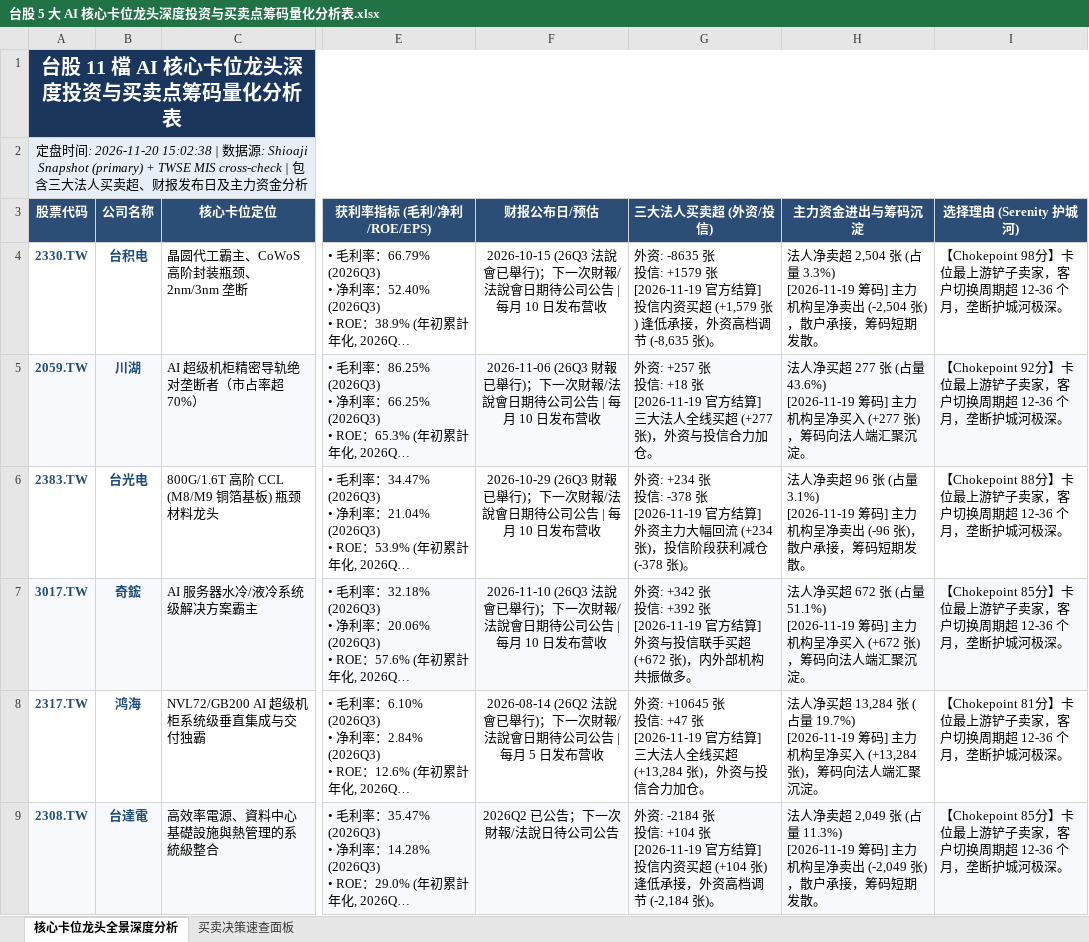
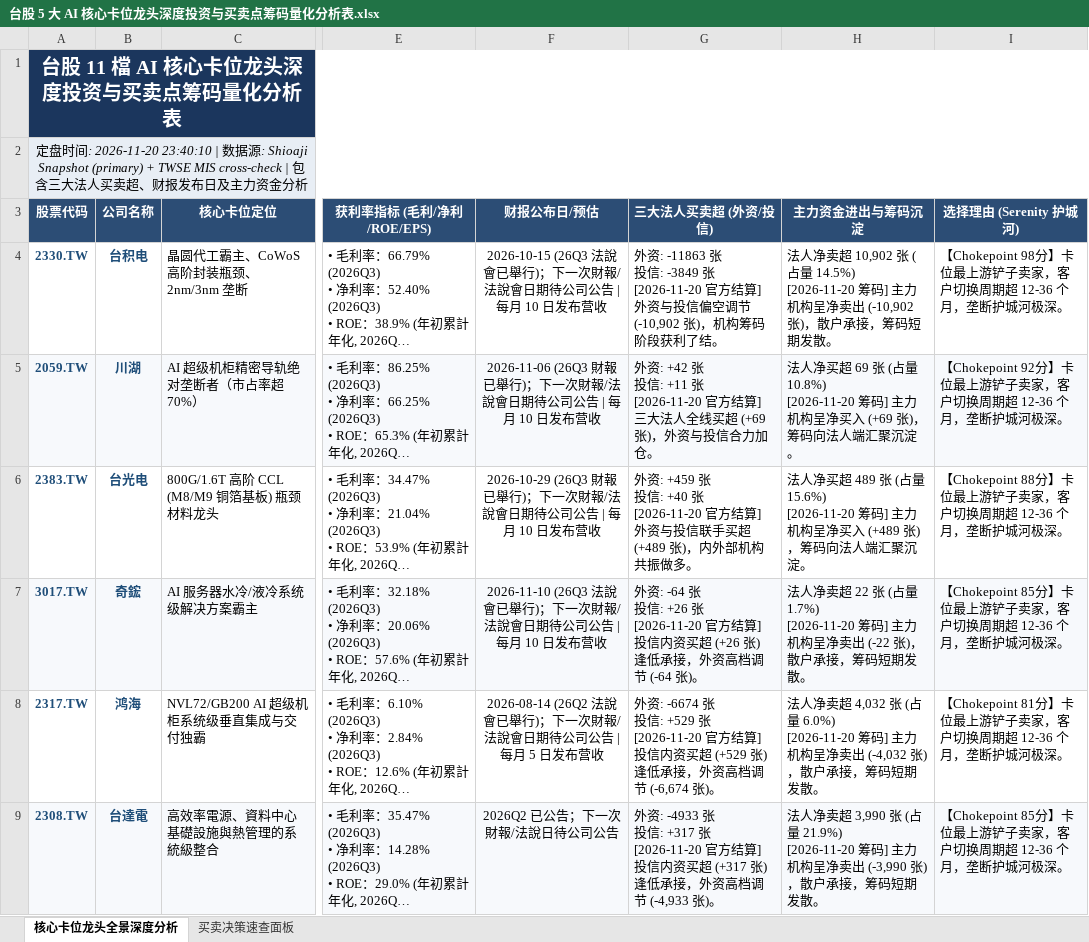
Before and after one commit to TonyTCFu/taiwan-stock-analysis, an Excel workbook: 台股 5 大 AI 核心卡位龙头深度投资与买卖点筹码量化分析表.xlsx, sheet 核心卡位龙头全景深度分析, drawn as a sheet; only a part is shown, gaps mark what is left out; long unchanged cells end in …; values as stored, in another font and other column widths than the file's, no borders; ↵ is a line break in a cell; the diff covers the shown part only; the diff names each change by its address in the sheet, - before the commit and + after, or states it on an @@ line.

```diff
--- a/台股 5 大 AI 核心卡位龙头深度投资与买卖点筹码量化分析表.xlsx (sheet 核心卡位龙头全景深度分析)
+++ b/台股 5 大 AI 核心卡位龙头深度投资与买卖点筹码量化分析表.xlsx (sheet 核心卡位龙头全景深度分析)
-A2 (股票代码): …: 2026-11-20 15:02:38 | 数…
+A2 (股票代码): …: 2026-11-20 23:40:10 | 数…
-G4 (三大法人买卖超 (外资/投信)): 外资: -8635 张 ↵ 投信: +1579 张 ↵ [2026-11-19 官方结算] 投信内资买超 (+1,579 张) 逢低承接，外资高档调节 (-8,635 张)。
+G4 (三大法人买卖超 (外资/投信)): 外资: -11863 张 ↵ 投信: -3849 张 ↵ [2026-11-20 官方结算] 外资与投信偏空调节 (-10,902 张)，机构筹码阶段获利了结。
-H4 (主力资金进出与筹码沉淀): …净卖超 2,504 张 (占量 3.3%) ↵ [2026-11-19 筹码] 主力机构呈净卖出 (-2,504 张)，散…
+H4 (主力资金进出与筹码沉淀): …净卖超 10,902 张 (占量 14.5%) ↵ [2026-11-20 筹码] 主力机构呈净卖出 (-10,902 张)，散…
-G5 (三大法人买卖超 (外资/投信)): 外资: +257 张 ↵ 投信: +18 张 ↵ [2026-11-19 官方结算] 三大法人全线买超 (+277 张)，外…
+G5 (三大法人买卖超 (外资/投信)): 外资: +42 张 ↵ 投信: +11 张 ↵ [2026-11-20 官方结算] 三大法人全线买超 (+69 张)，外…
-H5 (主力资金进出与筹码沉淀): …净买超 277 张 (占量 43.6%) ↵ [2026-11-19 筹码] 主力机构呈净买入 (+277 张)，筹…
+H5 (主力资金进出与筹码沉淀): …净买超 69 张 (占量 10.8%) ↵ [2026-11-20 筹码] 主力机构呈净买入 (+69 张)，筹…
-G6 (三大法人买卖超 (外资/投信)): 外资: +234 张 ↵ 投信: -378 张 ↵ [2026-11-19 官方结算] 外资主力大幅回流 (+234 张)，投信阶段获利减仓 (-378 张)。
+G6 (三大法人买卖超 (外资/投信)): 外资: +459 张 ↵ 投信: +40 张 ↵ [2026-11-20 官方结算] 外资与投信联手买超 (+489 张)，内外部机构共振做多。
-H6 (主力资金进出与筹码沉淀): 法人净卖超 96 张 (占量 3.1%) ↵ [2026-11-19 筹码] 主力机构呈净卖出 (-96 张)，散户承接，筹码短期发散。
+H6 (主力资金进出与筹码沉淀): 法人净买超 489 张 (占量 15.6%) ↵ [2026-11-20 筹码] 主力机构呈净买入 (+489 张)，筹码向法人端汇聚沉淀。
-G7 (三大法人买卖超 (外资/投信)): 外资: +342 张 ↵ 投信: +392 张 ↵ [2026-11-19 官方结算] 外资与投信联手买超 (+672 张)，内外部机构共振做多。
+G7 (三大法人买卖超 (外资/投信)): 外资: -64 张 ↵ 投信: +26 张 ↵ [2026-11-20 官方结算] 投信内资买超 (+26 张) 逢低承接，外资高档调节 (-64 张)。
-H7 (主力资金进出与筹码沉淀): 法人净买超 672 张 (占量 51.1%) ↵ [2026-11-19 筹码] 主力机构呈净买入 (+672 张)，筹码向法人端汇聚沉淀。
+H7 (主力资金进出与筹码沉淀): 法人净卖超 22 张 (占量 1.7%) ↵ [2026-11-20 筹码] 主力机构呈净卖出 (-22 张)，散户承接，筹码短期发散。
-G8 (三大法人买卖超 (外资/投信)): 外资: +10645 张 ↵ 投信: +47 张 ↵ [2026-11-19 官方结算] 三大法人全线买超 (+13,284 张)，外资与投信合力加仓。
+G8 (三大法人买卖超 (外资/投信)): 外资: -6674 张 ↵ 投信: +529 张 ↵ [2026-11-20 官方结算] 投信内资买超 (+529 张) 逢低承接，外资高档调节 (-6,674 张)。
-H8 (主力资金进出与筹码沉淀): 法人净买超 13,284 张 (占量 19.7%) ↵ [2026-11-19 筹码] 主力机构呈净买入 (+13,284 张)，筹码向法人端汇聚沉淀。
+H8 (主力资金进出与筹码沉淀): 法人净卖超 4,032 张 (占量 6.0%) ↵ [2026-11-20 筹码] 主力机构呈净卖出 (-4,032 张)，散户承接，筹码短期发散。
-G9 (三大法人买卖超 (外资/投信)): 外资: -2184 张 ↵ 投信: +104 张 ↵ [2026-11-19 官方结算] 投信内资买超 (+104 张) 逢低承接，外资高档调节 (-2,184 张)。
+G9 (三大法人买卖超 (外资/投信)): 外资: -4933 张 ↵ 投信: +317 张 ↵ [2026-11-20 官方结算] 投信内资买超 (+317 张) 逢低承接，外资高档调节 (-4,933 张)。
-H9 (主力资金进出与筹码沉淀): …净卖超 2,049 张 (占量 11.3%) ↵ [2026-11-19 筹码] 主力机构呈净卖出 (-2,049 张)，散…
+H9 (主力资金进出与筹码沉淀): …净卖超 3,990 张 (占量 21.9%) ↵ [2026-11-20 筹码] 主力机构呈净卖出 (-3,990 张)，散…
```
Also changed, not shown: 10 edited cells elsewhere in this sheet, sheet 买卖决策速查面板, 1 other file.
